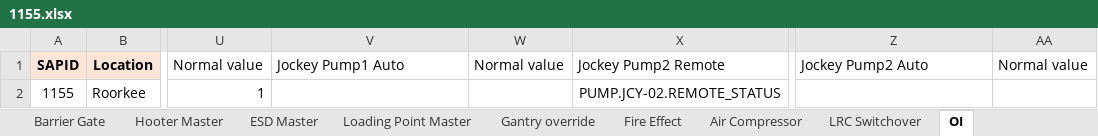
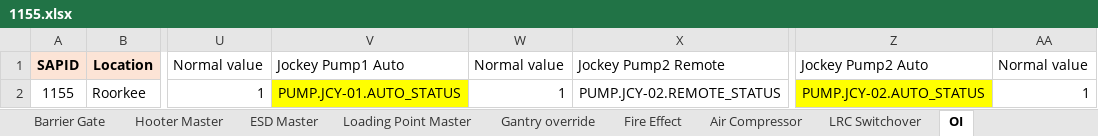
Before and after one commit to vatsav466/HPCL-Backend, an Excel workbook: things_board/device_data/1155.xlsx, sheet OI, drawn as a sheet; only a part is shown, gaps mark what is left out; values as stored, in another font and other column widths than the file's, no borders; charts and pictures not drawn; the diff names each change by its address in the sheet, - before the commit and + after, or states it on an @@ line.

```diff
--- a/things_board/device_data/1155.xlsx (sheet OI)
+++ b/things_board/device_data/1155.xlsx (sheet OI)
-V2: (empty)
+V2: PUMP.JCY-01.AUTO_STATUS
-V2 fill: none
+V2 fill: #FFFF00
-W2: (empty)
+W2: 1
-Z2: (empty)
+Z2: PUMP.JCY-02.AUTO_STATUS
-Z2 fill: none
+Z2 fill: #FFFF00
-AA2: (empty)
+AA2: 1
```
Also changed, not shown: sheet Tank Master, sheet Tank Maintenance, sheet Fire Pump Master, sheet Gantry override, 2 other files.
